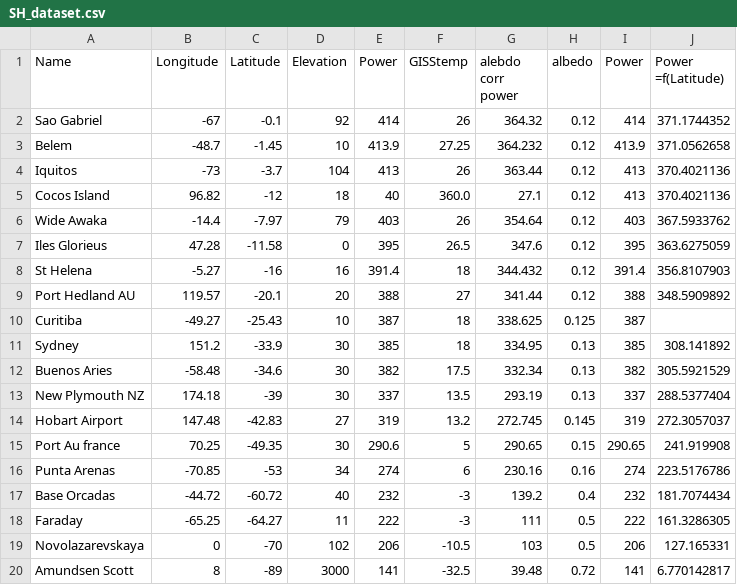
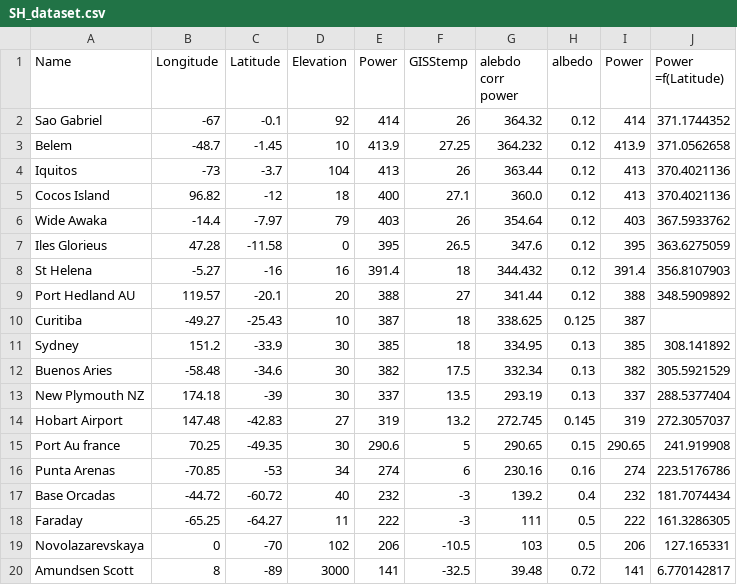
Before and after one commit to ndbucksmith/ClimateSensitivity, a CSV file: SH_dataset.csv, drawn as a sheet.

Commit message:
add cocos

```diff
--- a/SH_dataset.csv
+++ b/SH_dataset.csv
@@ -4,3 +4,3 @@ Belem,-48.7,-1.45,10,413.9,27.25,364.232,0.12,413.9,371.0562658
 Iquitos,-73,-3.7,104,413,26,363.44,0.12,413,370.4021136
-Cocos Island,96.82, -12,18, 40, 360.0, 27.1, 0.12,413,370.4021136
+Cocos Island,96.82, -12,18, 400, 27.1, 360.0, 0.12,413,370.4021136
 Wide Awaka,-14.4,-7.97,79,403,26,354.64,0.12,403,367.5933762
```
